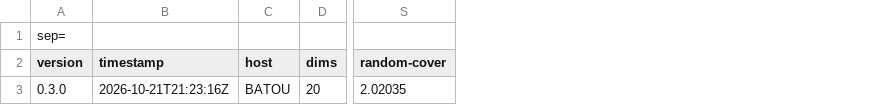
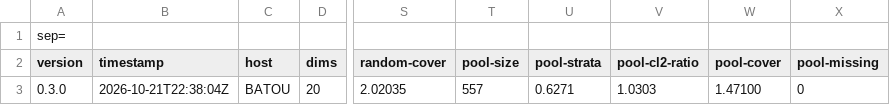
Before and after one commit to Groostav/sojourn, a CSV file: performance-records/quality-box-20d-10.csv, drawn as a sheet; only a part is shown, gaps mark what is left out; the diff names each change by its address in the sheet, - before the commit and + after, or states it on an @@ line.

```diff
--- a/performance-records/quality-box-20d-10.csv
+++ b/performance-records/quality-box-20d-10.csv
+column T (pool-size), row 3: 557
+column U (pool-strata), row 3: 0.6271
+column V (pool-cl2-ratio), row 3: 1.0303
+column W (pool-cover), row 3: 1.47100
+column X (pool-missing), row 3: 0
-B3 (timestamp): 2026-10-21T21:23:16Z
+B3 (timestamp): 2026-10-21T22:38:04Z
```
Also changed, not shown: performance-records/quality-band-10.csv, performance-records/quality-band-100.csv, 21 other files.
